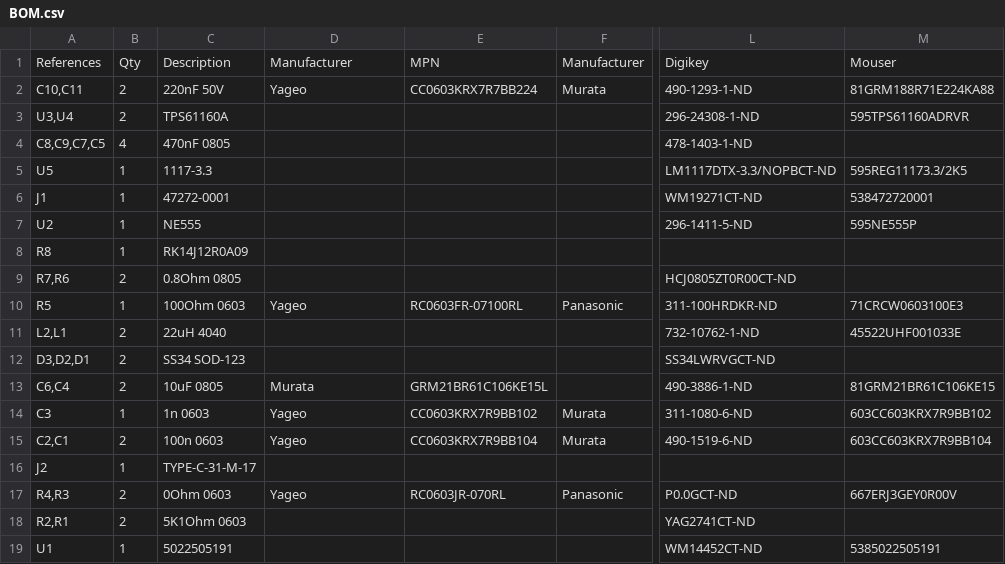
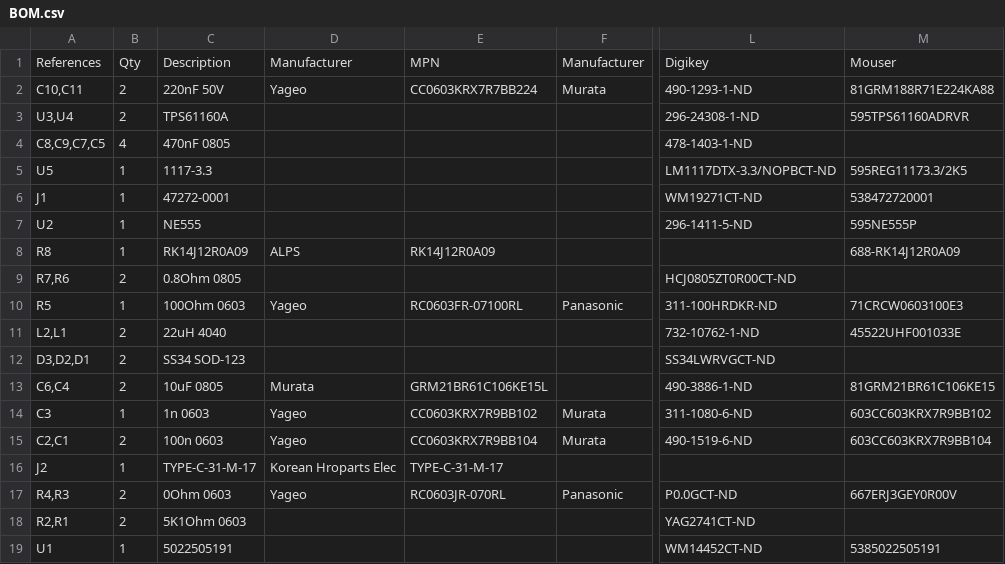
Before and after one commit to Jana-Marie/OtterScreenAdapter, a CSV file: BOM.csv, drawn as a sheet; only a part is shown, gaps mark what is left out; the diff names each change by its address in the sheet, - before the commit and + after, or states it on an @@ line.

Commit message:
updated BOM

```diff
--- a/BOM.csv
+++ b/BOM.csv
-D8: (empty)
+D8: ALPS
-E8: (empty)
+E8: RK14J12R0A09
-M8: (empty)
+M8: 688-RK14J12R0A09
-D16: (empty)
+D16: Korean Hroparts Elec
-E16: (empty)
+E16: TYPE-C-31-M-17
```
